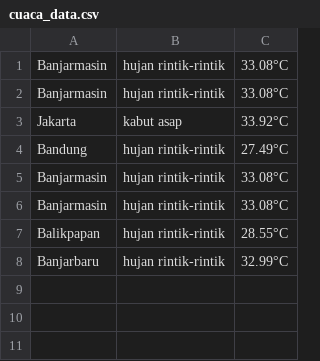
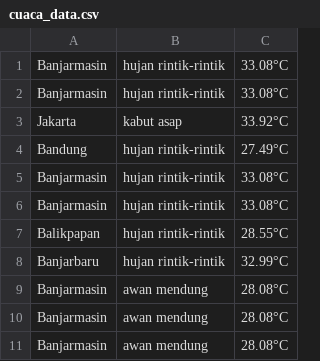
Before and after one commit to MuhammadIhsan547/AplikasiCekCuacaSederhana, a CSV file: data/cuaca_data.csv, drawn as a sheet.

```diff
--- a/data/cuaca_data.csv
+++ b/data/cuaca_data.csv
@@ -8 +8,4 @@ Balikpapan,hujan rintik-rintik,28.55°C
 Banjarbaru,hujan rintik-rintik,32.99°C
+Banjarmasin,awan mendung,28.08°C
+Banjarmasin,awan mendung,28.08°C
+Banjarmasin,awan mendung,28.08°C
```
Also changed, not shown: 5 other files.
